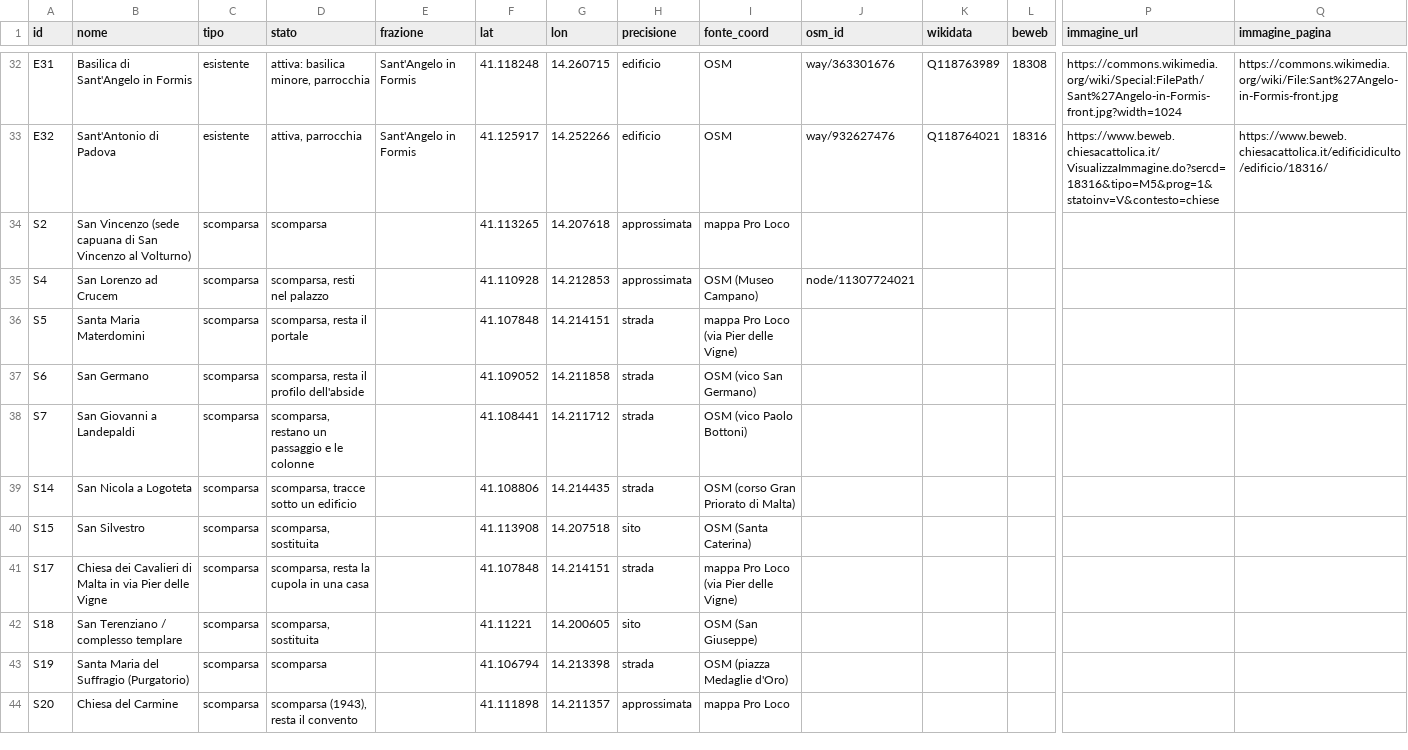
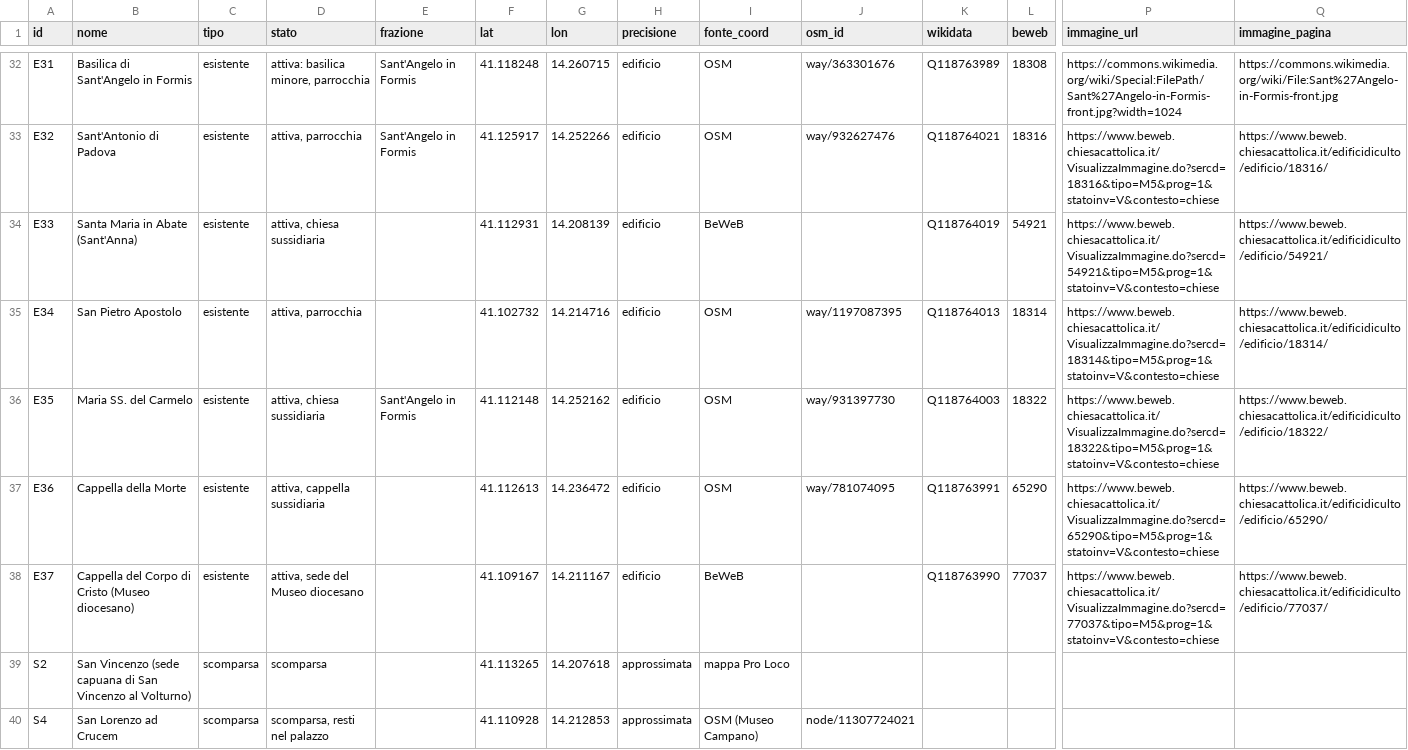
Before and after one commit to iguana-117/chieseCapua, a CSV file: data/chiese.csv, drawn as a sheet; only a part is shown, gaps mark what is left out; the shorter side is filled out with more unchanged rows; rows hold the shown columns only; the diff names each change by its address in the sheet, - before the commit and + after, or states it on an @@ line.

```diff
--- a/data/chiese.csv
+++ b/data/chiese.csv
+row 34: E33 | Santa Maria in Abate (Sant'Anna) | esistente | attiva, chiesa sussidiaria |  | 41.112931 | 14.208139 | edificio | BeWeB |  | Q118764019 | 54921 | https://www.beweb.chiesacattolica.it/VisualizzaImmagine.do?sercd=54921&tipo=M5&prog=1&statoinv=V&contesto=chiese | https://www.beweb.chiesacattolica.it/edificidiculto/edificio/54921/
+row 35: E34 | San Pietro Apostolo | esistente | attiva, parrocchia |  | 41.102732 | 14.214716 | edificio | OSM | way/1197087395 | Q118764013 | 18314 | https://www.beweb.chiesacattolica.it/VisualizzaImmagine.do?sercd=18314&tipo=M5&prog=1&statoinv=V&contesto=chiese | https://www.beweb.chiesacattolica.it/edificidiculto/edificio/18314/
+row 36: E35 | Maria SS. del Carmelo | esistente | attiva, chiesa sussidiaria | Sant'Angelo in Formis | 41.112148 | 14.252162 | edificio | OSM | way/931397730 | Q118764003 | 18322 | https://www.beweb.chiesacattolica.it/VisualizzaImmagine.do?sercd=18322&tipo=M5&prog=1&statoinv=V&contesto=chiese | https://www.beweb.chiesacattolica.it/edificidiculto/edificio/18322/
+row 37: E36 | Cappella della Morte | esistente | attiva, cappella sussidiaria |  | 41.112613 | 14.236472 | edificio | OSM | way/781074095 | Q118763991 | 65290 | https://www.beweb.chiesacattolica.it/VisualizzaImmagine.do?sercd=65290&tipo=M5&prog=1&statoinv=V&contesto=chiese | https://www.beweb.chiesacattolica.it/edificidiculto/edificio/65290/
+row 38: E37 | Cappella del Corpo di Cristo (Museo diocesano) | esistente | attiva, sede del Museo diocesano |  | 41.109167 | 14.211167 | edificio | BeWeB |  | Q118763990 | 77037 | https://www.beweb.chiesacattolica.it/VisualizzaImmagine.do?sercd=77037&tipo=M5&prog=1&statoinv=V&contesto=chiese | https://www.beweb.chiesacattolica.it/edificidiculto/edificio/77037/
```
Also changed, not shown: 2 other files.
